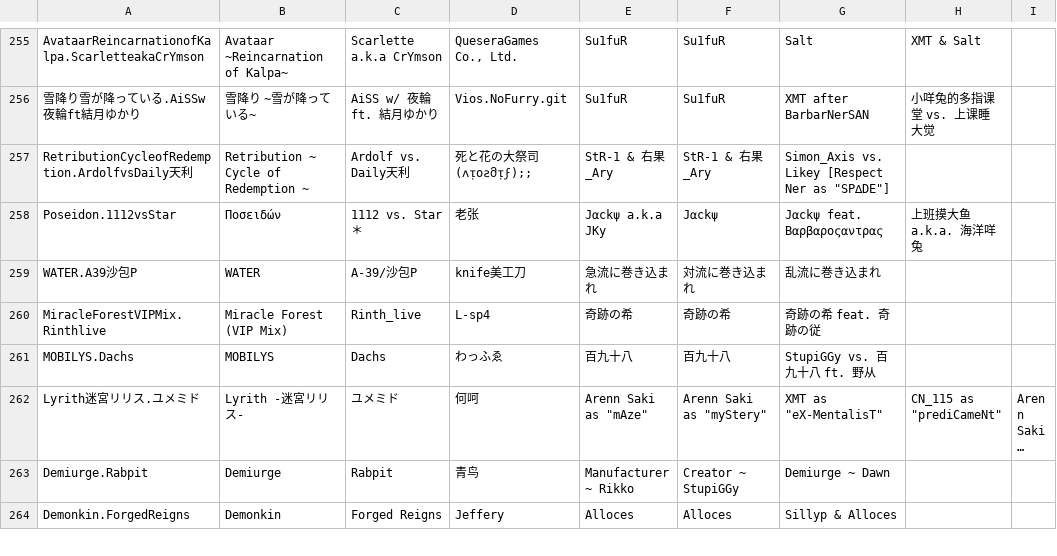
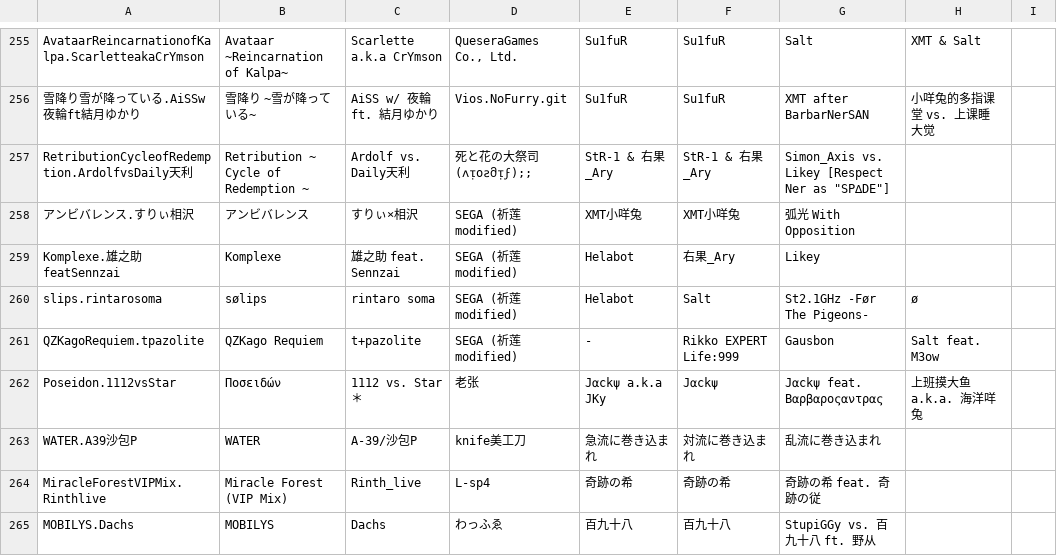
Before and after one commit to Dehou23333-awa/RKS, a TSV file: server/assets/info.tsv, drawn as a sheet; only a part is shown, gaps mark what is left out; the shorter side is filled out with more unchanged rows; long unchanged cells end in ….

```diff
--- a/server/assets/info.tsv
+++ b/server/assets/info.tsv
@@ -257,2 +257,6 @@ AvataarReincarnationofKalpa.ScarletteakaCrYmson	Avataar ~Reincarnation of Kalpa~
 RetributionCycleofRedemption.ArdolfvsDaily天利	Retribution ~ Cycle of Redemption ~ 	Ardolf vs. Daily天利	死と花の大祭司(ʌᴉoƨმᴉϝ);;	StR-1 & 右果_Ary	StR-1 & 右果_Ary	Simon_Axis vs. Likey [Respect Ner as "SP∆DE"]
+アンビバレンス.すりぃ相沢	アンビバレンス	すりぃ×相沢	SEGA (祈莲 modified)	XMT小咩兔	XMT小咩兔	弧光 With Opposition
+Komplexe.雄之助featSennzai	Komplexe	雄之助 feat. Sennzai	SEGA (祈莲 modified)	Helabot	右果_Ary	Likey
+slips.rintarosoma	sølips	rintaro soma	SEGA (祈莲 modified)	Helabot	Salt	St2.1GHz -Før The Pigeons-	ø
+QZKagoRequiem.tpazolite	QZKago Requiem	t+pazolite	SEGA (祈莲 modified)	-	Rikko EXPERT Life:999	Gausbon	Salt feat. M3ow
 Poseidon.1112vsStar	Ποσειδών	1112 vs. Star＊	老张	Jαckψ a.k.a JKy	Jαckψ	Jαckψ feat. Βαρβαροςαντρας	上班摸大鱼 a.k.a. 海洋咩兔
```
Also changed, not shown: server/assets/difficulty.tsv.
